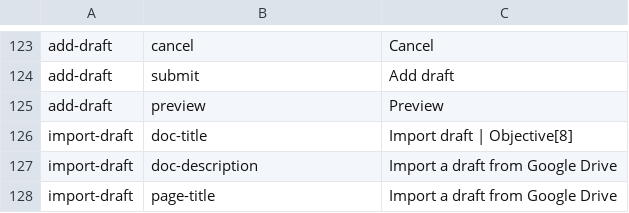
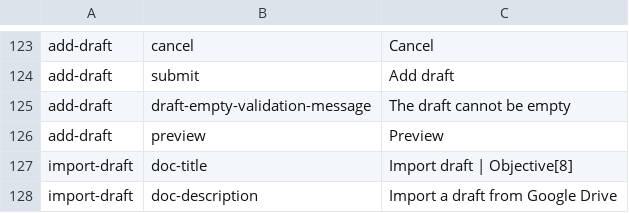
Before and after one commit to ThoughtWorksInc/objective8, a CSV file: resources/translations/en.csv, drawn as a sheet; only a part is shown, gaps mark what is left out; the shorter side is filled out with more unchanged rows; the diff names each change by its address in the sheet, - before the commit and + after, or states it on an @@ line.

Commit message:
DM + RS #107 - Add draft validations

```diff
--- a/resources/translations/en.csv
+++ b/resources/translations/en.csv
+row 125: add-draft | draft-empty-validation-message | The draft cannot be empty
```
Also changed, not shown: 7 other files.
